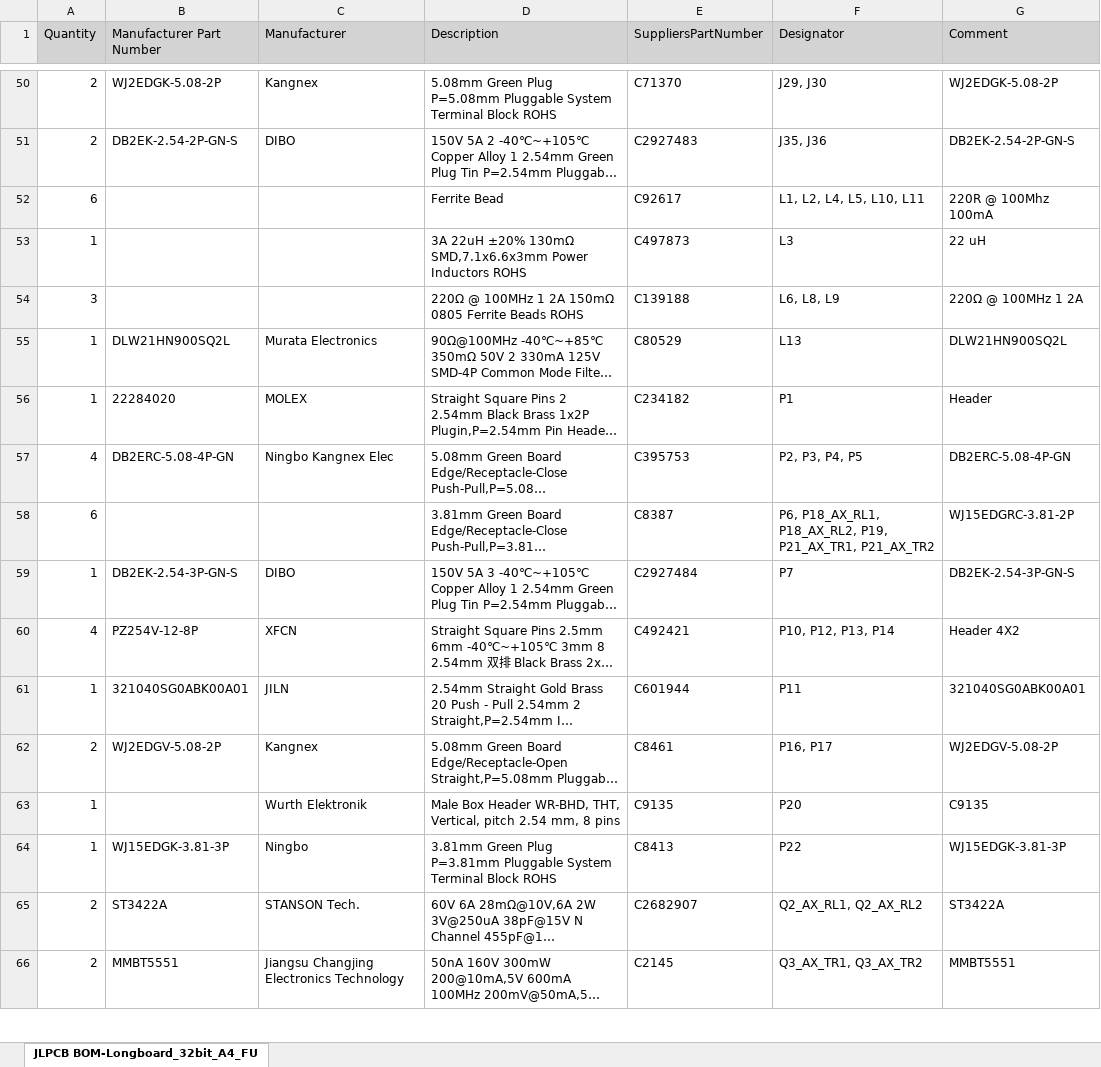
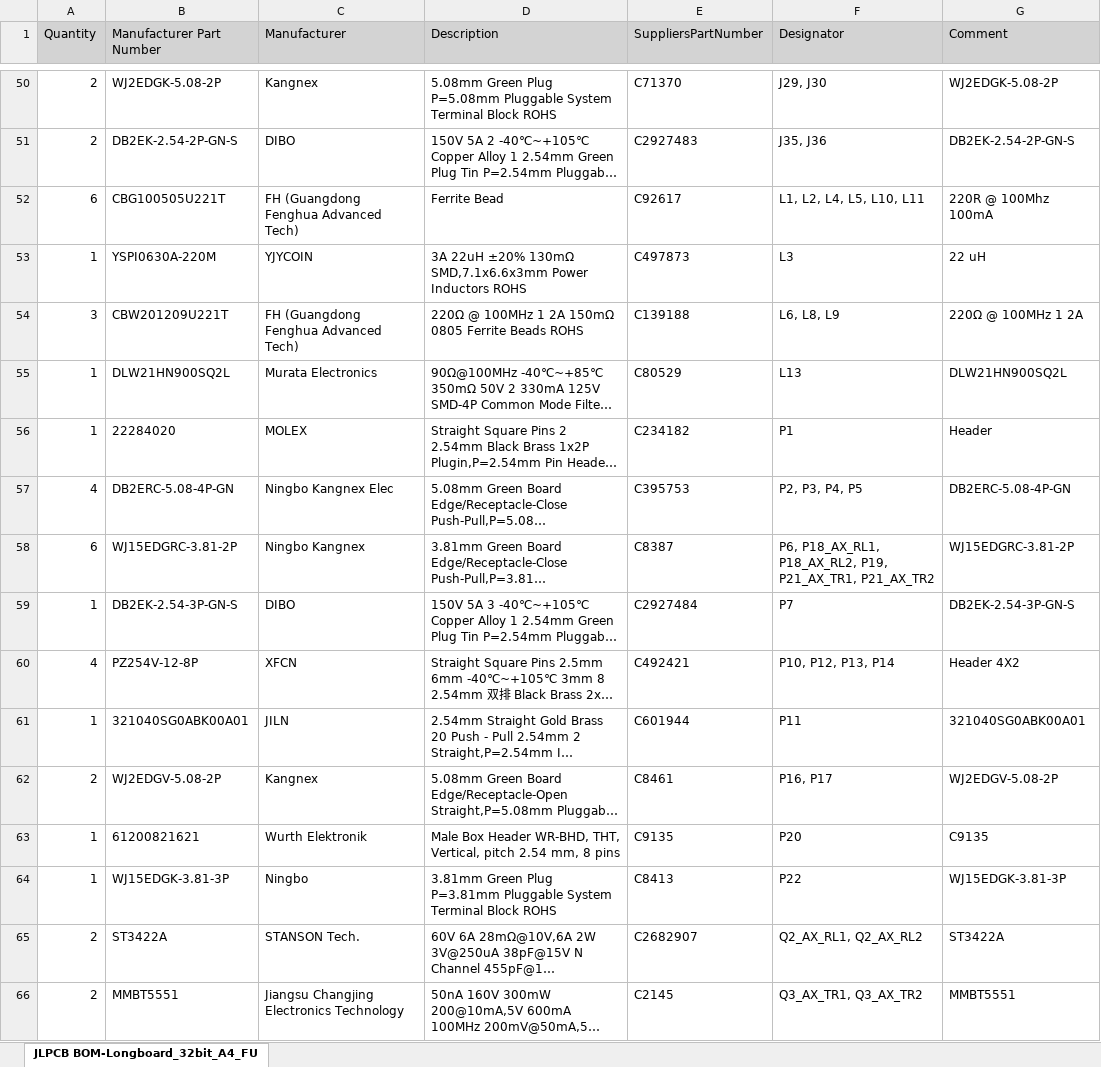
Before and after one commit to Sienci-Labs/SuperLongBoard, an Excel workbook: Project Outputs for Longboard_32bit/BOM/JLPCB BOM-Longboard_32bit_A4_FULL_PLACE.xlsx, sheet JLPCB BOM-Longboard_32bit_A4_FU, drawn as a sheet; only a part is shown, gaps mark what is left out; long unchanged cells end in …; values as stored, in another font and other column widths than the file's, no borders; the diff covers the shown part only; the diff names each change by its address in the sheet, - before the commit and + after, or states it on an @@ line.

Commit message:
Fill out MFG and MFG Part Numbers

```diff
--- a/Project Outputs for Longboard_32bit/BOM/JLPCB BOM-Longboard_32bit_A4_FULL_PLACE.xlsx (sheet JLPCB BOM-Longboard_32bit_A4_FU)
+++ b/Project Outputs for Longboard_32bit/BOM/JLPCB BOM-Longboard_32bit_A4_FULL_PLACE.xlsx (sheet JLPCB BOM-Longboard_32bit_A4_FU)
-B52 (Manufacturer Part Number): (empty)
+B52 (Manufacturer Part Number): CBG100505U221T
-C52 (Manufacturer): (empty)
+C52 (Manufacturer): FH (Guangdong Fenghua Advanced Tech)
-B53 (Manufacturer Part Number): (empty)
+B53 (Manufacturer Part Number): YSPI0630A-220M
-C53 (Manufacturer): (empty)
+C53 (Manufacturer): YJYCOIN
-B54 (Manufacturer Part Number): (empty)
+B54 (Manufacturer Part Number): CBW201209U221T
-C54 (Manufacturer): (empty)
+C54 (Manufacturer): FH (Guangdong Fenghua Advanced Tech)
-B58 (Manufacturer Part Number): (empty)
+B58 (Manufacturer Part Number): WJ15EDGRC-3.81-2P
-C58 (Manufacturer): (empty)
+C58 (Manufacturer): Ningbo Kangnex
-B63 (Manufacturer Part Number): (empty)
+B63 (Manufacturer Part Number): 61200821621
```
Also changed, not shown: 78 edited cells elsewhere in this sheet, 28 other files.
